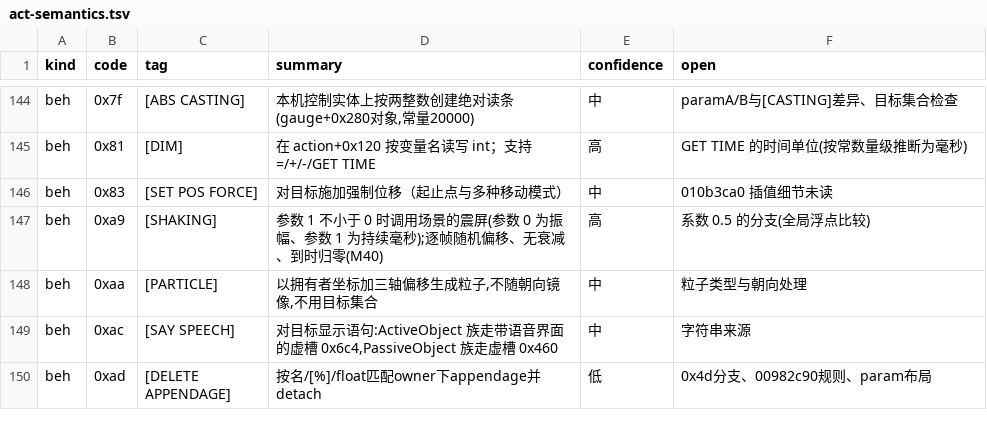
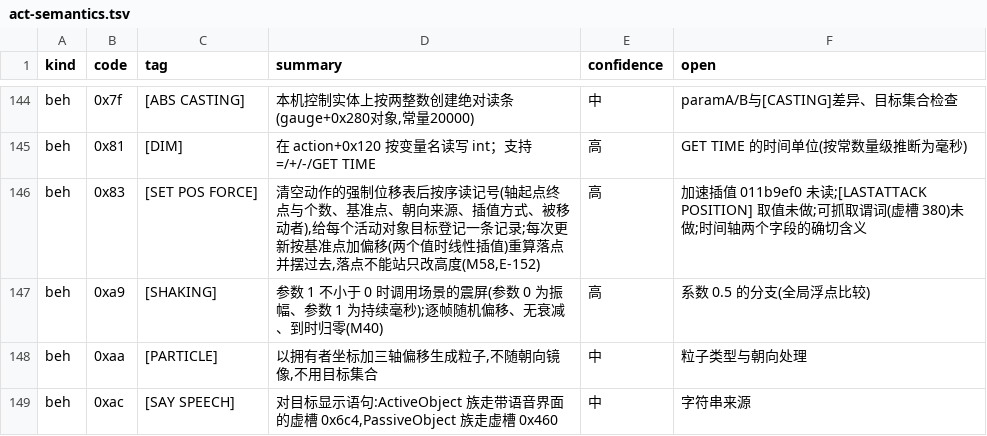
Before and after one commit to WKkCoder/DofUnity, a TSV file: docs/act-semantics.tsv, drawn as a sheet; only a part is shown, gaps mark what is left out; the shorter side is filled out with more unchanged rows.

```diff
--- a/docs/act-semantics.tsv
+++ b/docs/act-semantics.tsv
@@ -145,3 +145,3 @@ beh	0x7f	[ABS CASTING]	本机控制实体上按两整数创建绝对读条(gauge
 beh	0x81	[DIM]	在 action+0x120 按变量名读写 int；支持 =/+/-/GET TIME	高	GET TIME 的时间单位(按常数量级推断为毫秒)
-beh	0x83	[SET POS FORCE]	对目标施加强制位移（起止点与多种移动模式）	中	010b3ca0 插值细节未读
+beh	0x83	[SET POS FORCE]	清空动作的强制位移表后按序读记号(轴起点终点与个数、基准点、朝向来源、插值方式、被移动者),给每个活动对象目标登记一条记录;每次更新按基准点加偏移(两个值时线性插值)重算落点并摆过去,落点不能站只改高度(M58,E-152)	高	加速插值 011b9ef0 未读;[LASTATTACK POSITION] 取值未做;可抓取谓词(虚槽 380)未做;时间轴两个字段的确切含义
 beh	0xa9	[SHAKING]	参数 1 不小于 0 时调用场景的震屏(参数 0 为振幅、参数 1 为持续毫秒);逐帧随机偏移、无衰减、到时归零(M40)	高	系数 0.5 的分支(全局浮点比较)
```
Also changed, not shown: 16 other files.
